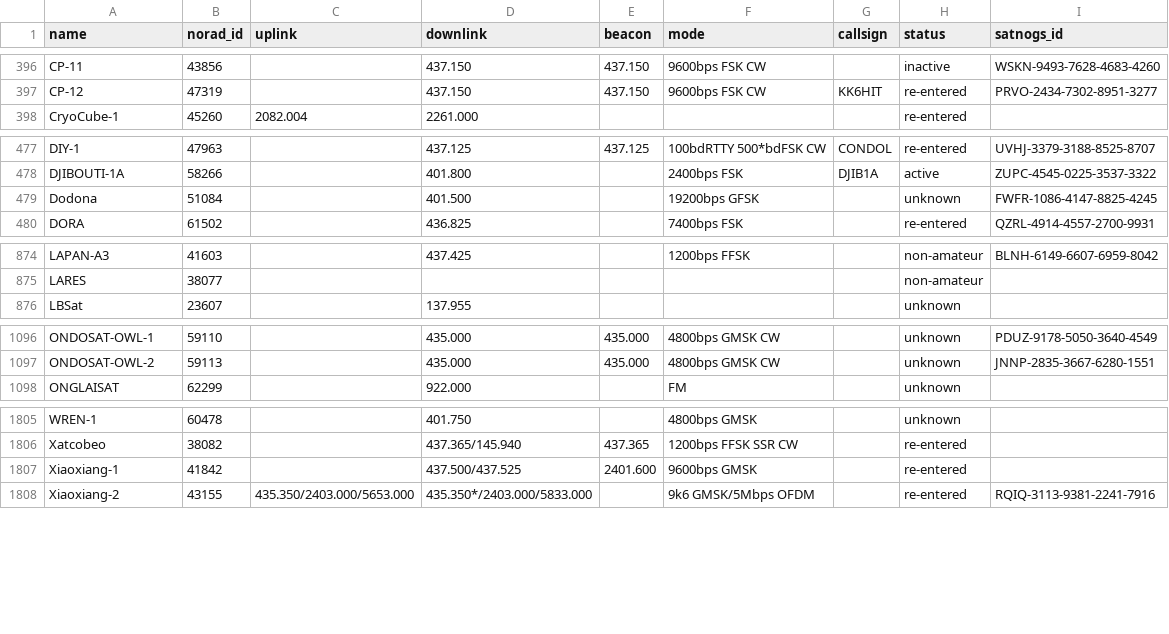
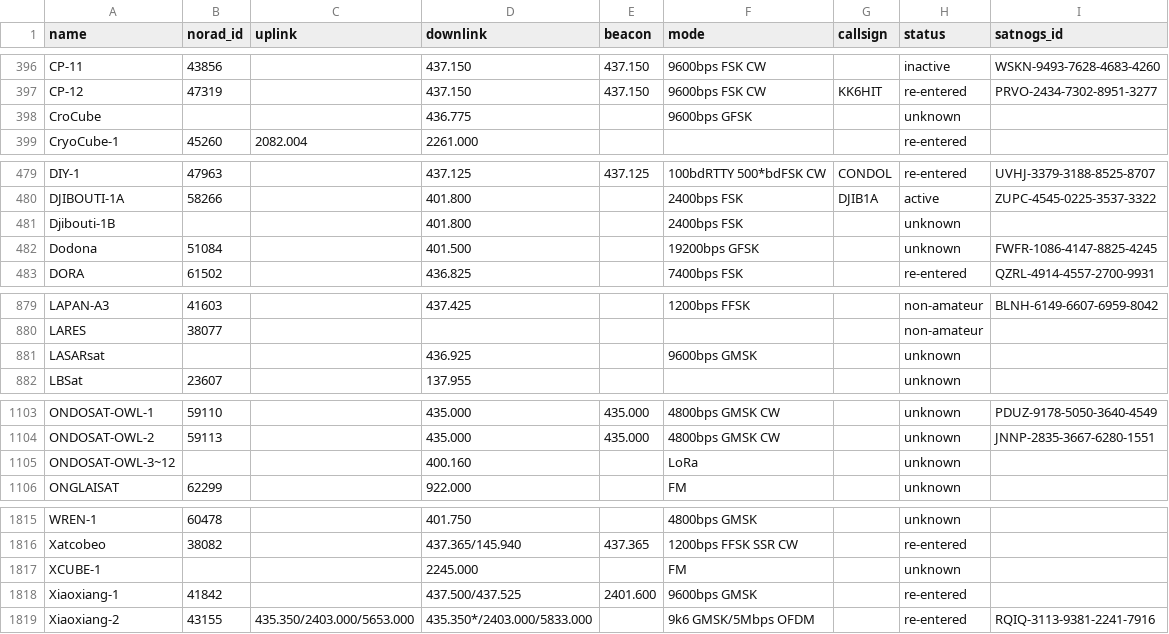
Before and after one commit to palewire/amateur-satellite-database, a CSV file: data/amsat-all-frequencies.csv, drawn as a sheet; only a part is shown, gaps mark what is left out; the diff covers the shown part only.

```diff
--- a/data/amsat-all-frequencies.csv
+++ b/data/amsat-all-frequencies.csv
@@ -397,2 +397,3 @@ CP-11,43856,,437.150,437.150,9600bps FSK CW,,inactive,WSKN-9493-7628-4683-4260
 CP-12,47319,,437.150,437.150,9600bps FSK CW,KK6HIT,re-entered,PRVO-2434-7302-8951-3277
+CroCube,,,436.775,,9600bps GFSK,,unknown,
 CryoCube-1,45260,2082.004,2261.000,,,,re-entered,
@@ -478,2 +480,3 @@ DIY-1,47963,,437.125,437.125,100bdRTTY 500*bdFSK CW,CONDOL,re-entered,UVHJ-3379-
 DJIBOUTI-1A,58266,,401.800,,2400bps FSK,DJIB1A,active,ZUPC-4545-0225-3537-3322
+Djibouti-1B,,,401.800,,2400bps FSK,,unknown,
 Dodona,51084,,401.500,,19200bps GFSK,,unknown,FWFR-1086-4147-8825-4245
@@ -875,2 +880,3 @@ LAPAN-A3,41603,,437.425,,1200bps FFSK,,non-amateur,BLNH-6149-6607-6959-8042
 LARES,38077,,,,,,non-amateur,
+LASARsat,,,436.925,,9600bps GMSK,,unknown,
 LBSat,23607,,137.955,,,,unknown,
@@ -1097,2 +1104,3 @@ ONDOSAT-OWL-1,59110,,435.000,435.000,4800bps GMSK CW,,unknown,PDUZ-9178-5050-364
 ONDOSAT-OWL-2,59113,,435.000,435.000,4800bps GMSK CW,,unknown,JNNP-2835-3667-6280-1551
+ONDOSAT-OWL-3~12,,,400.160,,LoRa,,unknown,
 ONGLAISAT,62299,,922.000,,FM,,unknown,
@@ -1806,2 +1816,3 @@ WREN-1,60478,,401.750,,4800bps GMSK,,unknown,
 Xatcobeo,38082,,437.365/145.940,437.365,1200bps FFSK SSR CW,,re-entered,
+XCUBE-1,,,2245.000,,FM,,unknown,
 Xiaoxiang-1,41842,,437.500/437.525,2401.600,9600bps GMSK,,re-entered,
```
Also changed, not shown: 6 added rows and 3 edited cells elsewhere in this file, 1 other file.
